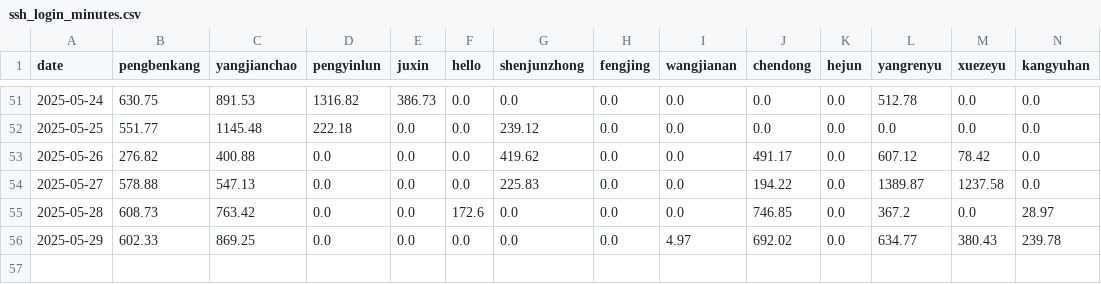
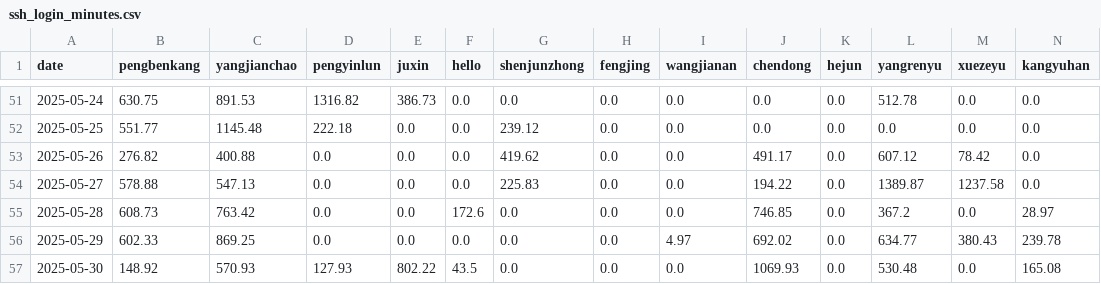
Before and after one commit to ConvolutedDog/server-stats, a CSV file: ssh_login_minutes.csv, drawn as a sheet; only a part is shown, gaps mark what is left out; rows hold the shown columns only; the diff names each change by its address in the sheet, - before the commit and + after, or states it on an @@ line.

```diff
--- a/ssh_login_minutes.csv
+++ b/ssh_login_minutes.csv
+row 57: 2025-05-30 | 148.92 | 570.93 | 127.93 | 802.22 | 43.5 | 0.0 | 0.0 | 0.0 | 1069.93 | 0.0 | 530.48 | 0.0 | 165.08
```
Also changed, not shown: 1 other file.
